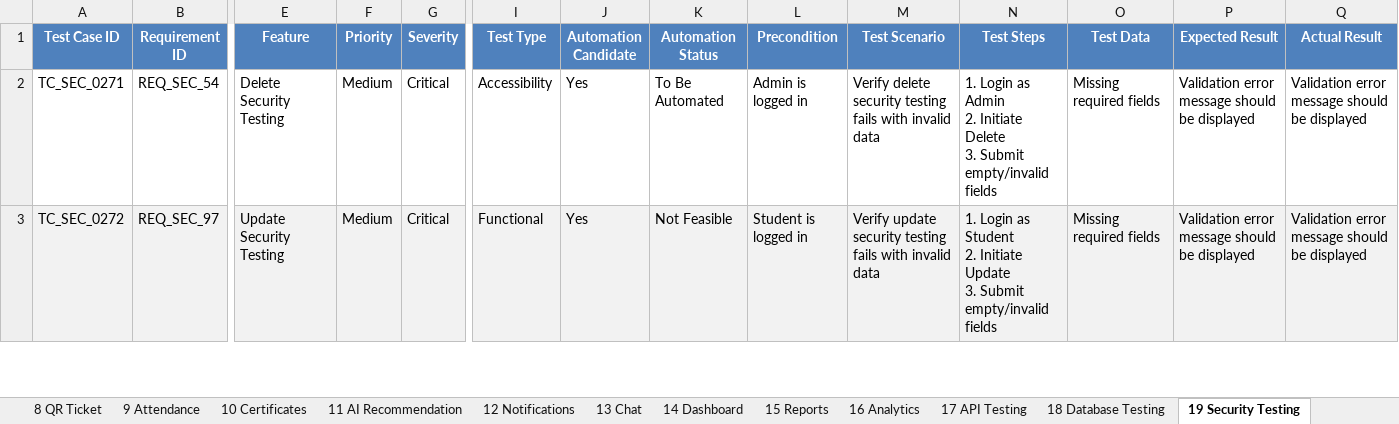
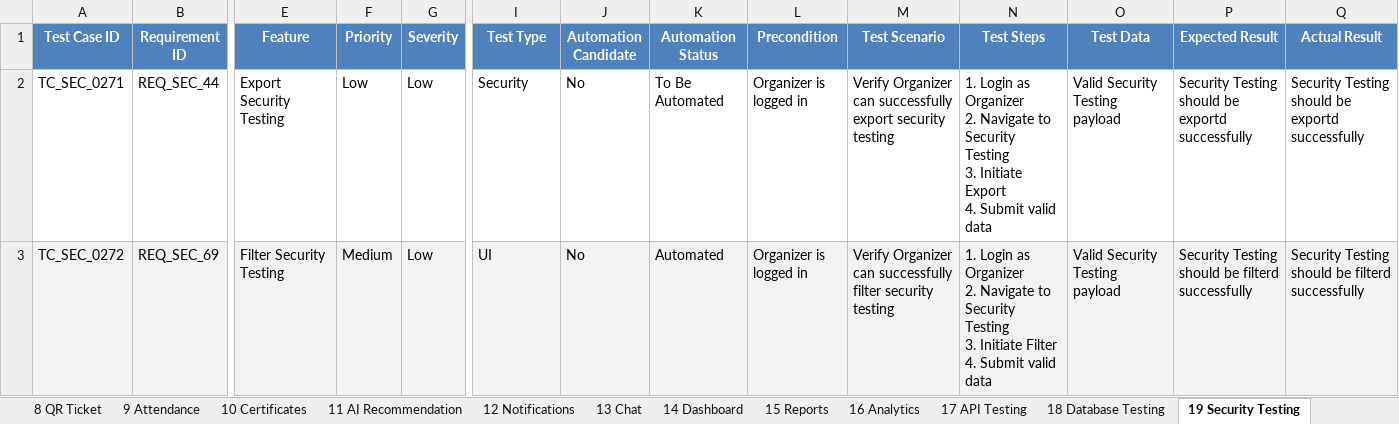
Before and after one commit to bhara1h/EventMate1, an Excel workbook: selenium-tests/Selenium_Test_Cases.xlsx, sheet 19 Security Testing, drawn as a sheet; only a part is shown, gaps mark what is left out; values as stored, in another font and other column widths than the file's, no borders; conditional formats not drawn; ↵ is a line break in a cell; the diff covers the shown part only; the diff names each change by its address in the sheet, - before the commit and + after, or states it on an @@ line.

```diff
--- a/selenium-tests/Selenium_Test_Cases.xlsx (sheet 19 Security Testing)
+++ b/selenium-tests/Selenium_Test_Cases.xlsx (sheet 19 Security Testing)
-B2 (Requirement ID): REQ_SEC_54
+B2 (Requirement ID): REQ_SEC_44
-E2 (Feature): Delete Security Testing
+E2 (Feature): Export Security Testing
-F2 (Priority): Medium
+F2 (Priority): Low
-G2:G3 (Severity): Critical
+G2:G3 (Severity): Low
-I2 (Test Type): Accessibility
+I2 (Test Type): Security
-J2:J3 (Automation Candidate): Yes
+J2:J3 (Automation Candidate): No
-L2 (Precondition): Admin is logged in
+L2 (Precondition): Organizer is logged in
-M2 (Test Scenario): Verify delete security testing fails with invalid data
+M2 (Test Scenario): Verify Organizer can successfully export security testing
-N2 (Test Steps): …Login as Admin ↵ 2. Initiate Delete ↵ 3. Submit empty/invalid fields
+N2 (Test Steps): …Login as Organizer ↵ 2. Navigate to Security Testing ↵ 3. Initiate Export ↵ 4. Submit valid data
-O2:O3 (Test Data): Missing required fields
+O2:O3 (Test Data): Valid Security Testing payload
-P2 (Expected Result): Validation error message should be displayed
+P2 (Expected Result): Security Testing should be exportd successfully
-Q2 (Actual Result): Validation error message should be displayed
+Q2 (Actual Result): Security Testing should be exportd successfully
-B3 (Requirement ID): REQ_SEC_97
+B3 (Requirement ID): REQ_SEC_69
-E3 (Feature): Update Security Testing
+E3 (Feature): Filter Security Testing
-I3 (Test Type): Functional
+I3 (Test Type): UI
-K3 (Automation Status): Not Feasible
+K3 (Automation Status): Automated
-L3 (Precondition): Student is logged in
+L3 (Precondition): Organizer is logged in
-M3 (Test Scenario): Verify update security testing fails with invalid data
+M3 (Test Scenario): Verify Organizer can successfully filter security testing
-N3 (Test Steps): …Login as Student ↵ 2. Initiate Update ↵ 3. Submit empty/invalid fields
+N3 (Test Steps): …Login as Organizer ↵ 2. Navigate to Security Testing ↵ 3. Initiate Filter ↵ 4. Submit valid data
-P3 (Expected Result): Validation error message should be displayed
+P3 (Expected Result): Security Testing should be filterd successfully
-Q3 (Actual Result): Validation error message should be displayed
+Q3 (Actual Result): Security Testing should be filterd successfully
```
Also changed, not shown: 176 edited cells elsewhere in this sheet, sheet 1 Authentication, sheet 12 Notifications, sheet 20 Performance Testing, sheet 26 Sanity Testing, sheet 10 Certificates, sheet 3 Organizer Module, 20 more sheets, appium-tests/Appium_Test_Cases.xlsx, appium-tests/Appium_Test_Summary.xlsx, 1 other file.
